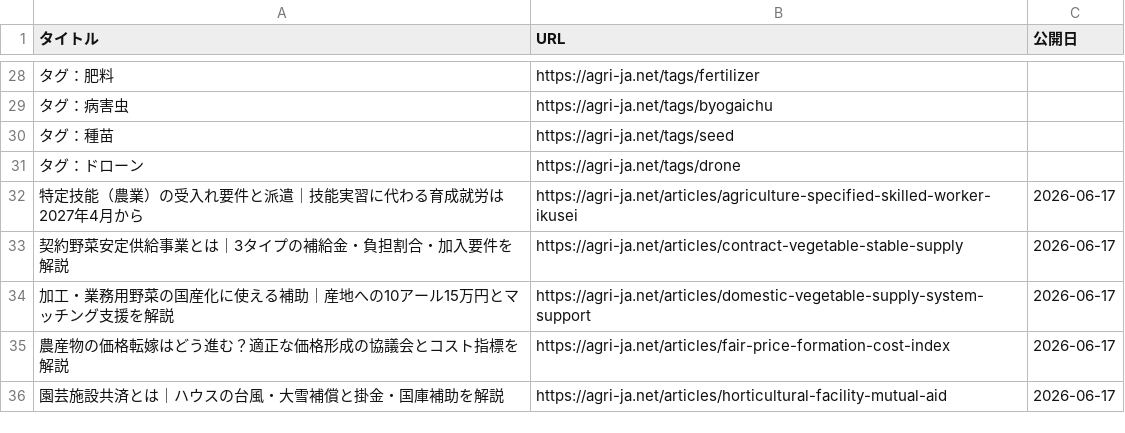
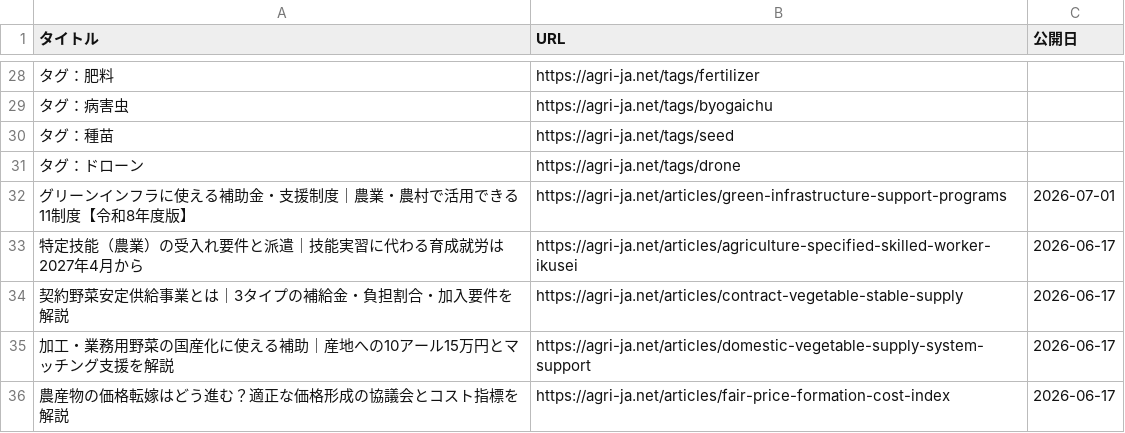
Before and after one commit to agrija2026-create/website, a CSV file: public/articles-index.csv, drawn as a sheet; only a part is shown, gaps mark what is left out; the shorter side is filled out with more unchanged rows; the diff names each change by its address in the sheet, - before the commit and + after, or states it on an @@ line.

Commit message:
content: add green infrastructure support programs guide (R8) for farming/rural use

```diff
--- a/public/articles-index.csv
+++ b/public/articles-index.csv
+row 32: グリーンインフラに使える補助金・支援制度｜農業・農村で活用できる11制度【令和8年度版】 | https://agri-ja.net/articles/green-infrastructure-support-programs | 2026-07-01
```
Also changed, not shown: 5 other files.
